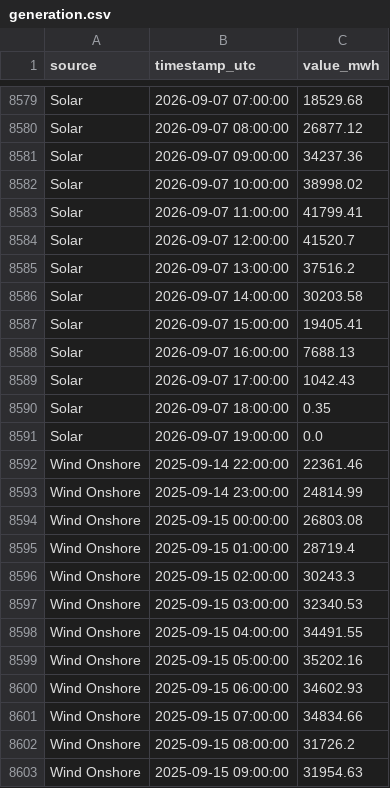
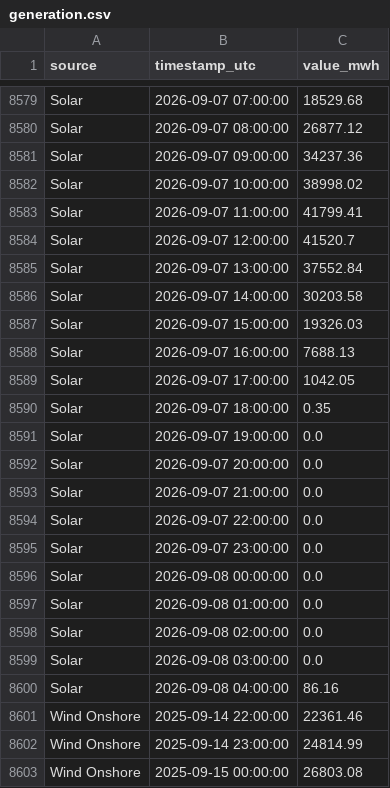
Before and after one commit to Ojmaiel/smard-pipeline, a CSV file: generation.csv, drawn as a sheet; only a part is shown, gaps mark what is left out; the shorter side is filled out with more unchanged rows; the diff covers the shown part only.

```diff
--- a/generation.csv
+++ b/generation.csv
@@ -8584,9 +8584,18 @@ Solar,2026-09-07 11:00:00,41799.41
 Solar,2026-09-07 12:00:00,41520.7
-Solar,2026-09-07 13:00:00,37516.2
+Solar,2026-09-07 13:00:00,37552.84
 Solar,2026-09-07 14:00:00,30203.58
-Solar,2026-09-07 15:00:00,19405.41
+Solar,2026-09-07 15:00:00,19326.03
 Solar,2026-09-07 16:00:00,7688.13
-Solar,2026-09-07 17:00:00,1042.43
+Solar,2026-09-07 17:00:00,1042.05
 Solar,2026-09-07 18:00:00,0.35
 Solar,2026-09-07 19:00:00,0.0
+Solar,2026-09-07 20:00:00,0.0
+Solar,2026-09-07 21:00:00,0.0
+Solar,2026-09-07 22:00:00,0.0
+Solar,2026-09-07 23:00:00,0.0
+Solar,2026-09-08 00:00:00,0.0
+Solar,2026-09-08 01:00:00,0.0
+Solar,2026-09-08 02:00:00,0.0
+Solar,2026-09-08 03:00:00,0.0
+Solar,2026-09-08 04:00:00,86.16
 Wind Onshore,2025-09-14 22:00:00,22361.46
```
Also changed, not shown: 9 added rows and 15 edited cells elsewhere in this file, 1 other file.
